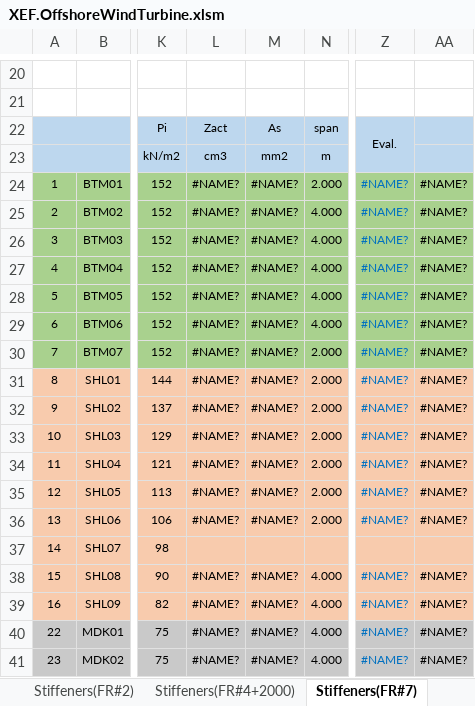
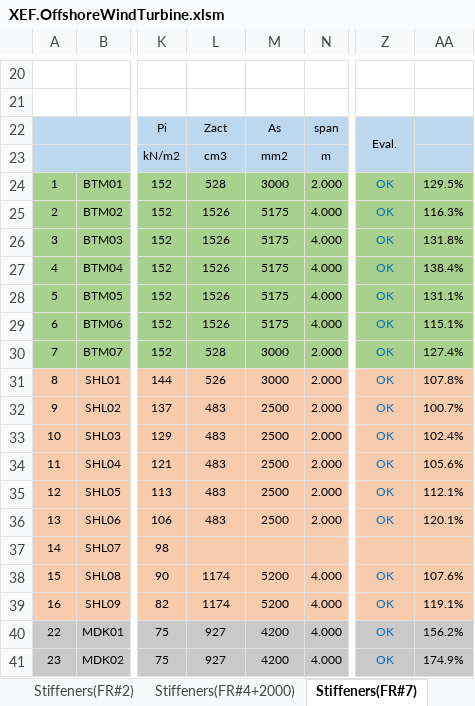
Before and after one commit to wjeongx/EngXExcel, an Excel workbook: XEF.OffshoreWindTurbine.xlsm, sheet Stiffeners(FR#7), drawn as a sheet; only a part is shown, gaps mark what is left out; values as stored, in another font and other column widths than the file's, no borders; charts and pictures and conditional formats not drawn; the diff covers the shown part only; the diff names each change by its address in the sheet, - before the commit and + after, or states it on an @@ line.

```diff
--- a/XEF.OffshoreWindTurbine.xlsm (sheet Stiffeners(FR#7))
+++ b/XEF.OffshoreWindTurbine.xlsm (sheet Stiffeners(FR#7))
-L24: #NAME?
+L24: 528
-M24: #NAME?
+M24: 3000
-Z24:Z36: #NAME?
+Z24:Z36: OK
-AA24: #NAME?
+AA24: 129.5%
-L25:L29: #NAME?
+L25:L29: 1526
-M25:M29: #NAME?
+M25:M29: 5175
-AA25: #NAME?
+AA25: 116.3%
-AA26: #NAME?
+AA26: 131.8%
-AA27: #NAME?
+AA27: 138.4%
-AA28: #NAME?
+AA28: 131.1%
-AA29: #NAME?
+AA29: 115.1%
-L30: #NAME?
+L30: 528
-M30:M31: #NAME?
+M30:M31: 3000
-AA30: #NAME?
+AA30: 127.4%
-L31: #NAME?
+L31: 526
-AA31: #NAME?
+AA31: 107.8%
-L32:L36: #NAME?
+L32:L36: 483
-M32:M36: #NAME?
+M32:M36: 2500
-AA32: #NAME?
+AA32: 100.7%
-AA33: #NAME?
+AA33: 102.4%
-AA34: #NAME?
+AA34: 105.6%
-AA35: #NAME?
+AA35: 112.1%
-AA36: #NAME?
+AA36: 120.1%
-L38:L39: #NAME?
+L38:L39: 1174
-M38:M39: #NAME?
+M38:M39: 5200
-Z38:Z41: #NAME?
+Z38:Z41: OK
-AA38: #NAME?
+AA38: 107.6%
-AA39: #NAME?
+AA39: 119.1%
-L40:L41: #NAME?
+L40:L41: 927
-M40:M41: #NAME?
+M40:M41: 4200
-AA40: #NAME?
+AA40: 156.2%
-AA41: #NAME?
+AA41: 174.9%
```
Also changed, not shown: 52 edited cells elsewhere in this sheet, sheet Plates(FR#2), sheet Stiffeners(FR#2), sheet Stiffeners(FR#4+2000), sheet Plates(FR#0), 45 other files.
